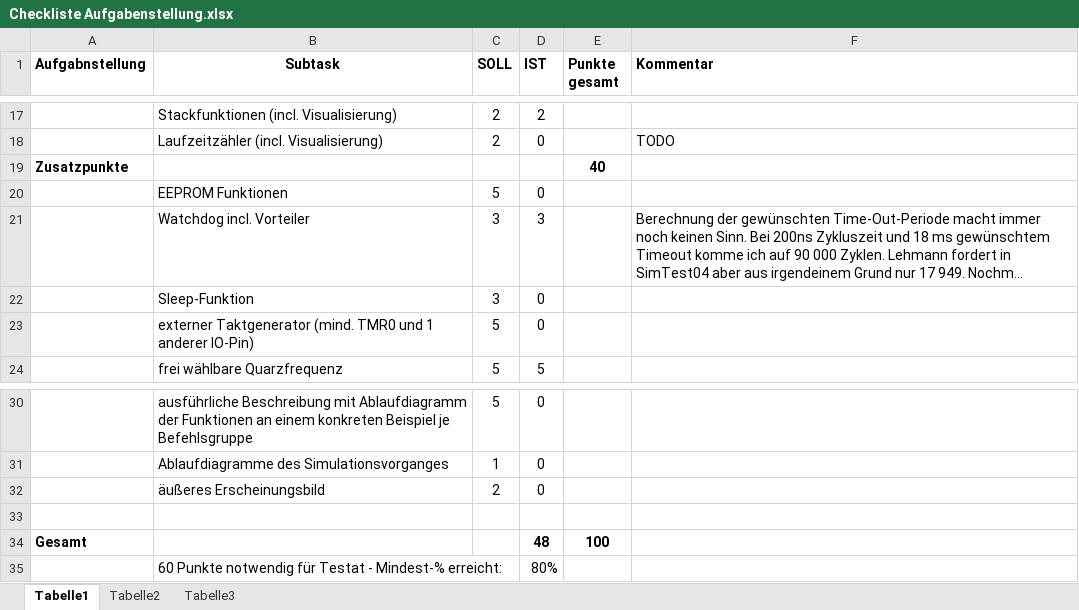
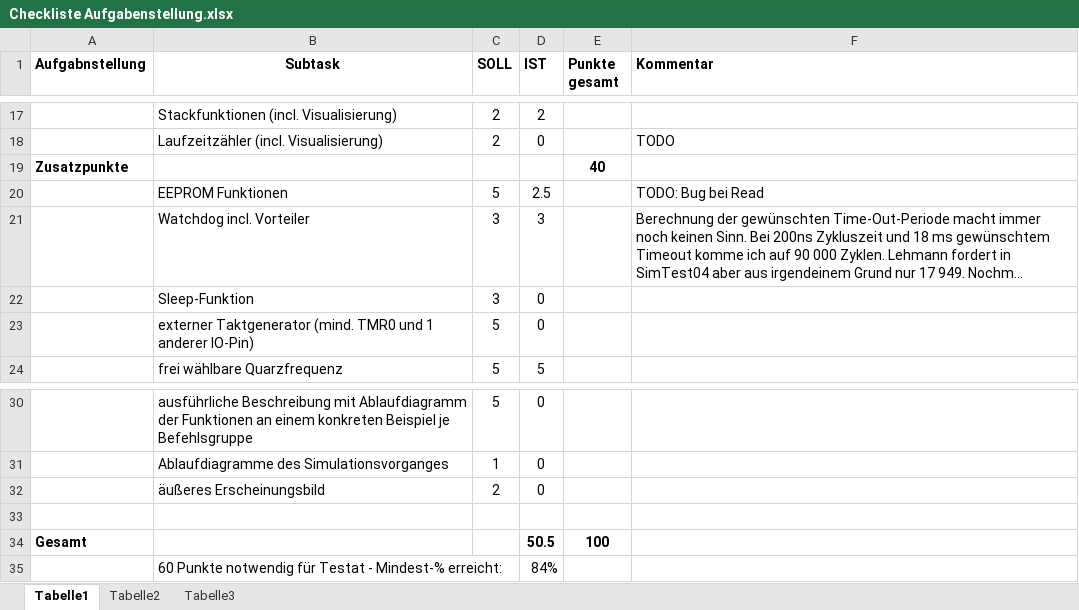
Before and after one commit to andibeckmann/PIC16F84, an Excel workbook: Checkliste Aufgabenstellung.xlsx, sheet Tabelle1, drawn as a sheet; only a part is shown, gaps mark what is left out; long unchanged cells end in …; values as stored, in another font and other column widths than the file's, no borders; the diff names each change by its address in the sheet, - before the commit and + after, or states it on an @@ line.

Commit message:
84% - EEPROM Funktionalität - SimTest09 funktioniert aber nur zur Hälfte (Bug bei Read)

```diff
--- a/Checkliste Aufgabenstellung.xlsx (sheet Tabelle1)
+++ b/Checkliste Aufgabenstellung.xlsx (sheet Tabelle1)
-D20 (IST): 0
+D20 (IST): 2.5
-F20 (Kommentar): (empty)
+F20 (Kommentar): TODO: Bug bei Read
-D34 (IST): 48
+D34 (IST): 50.5
-D35 (IST): 80%
+D35 (IST): 84%
```
Also changed, not shown: 7 other files.
